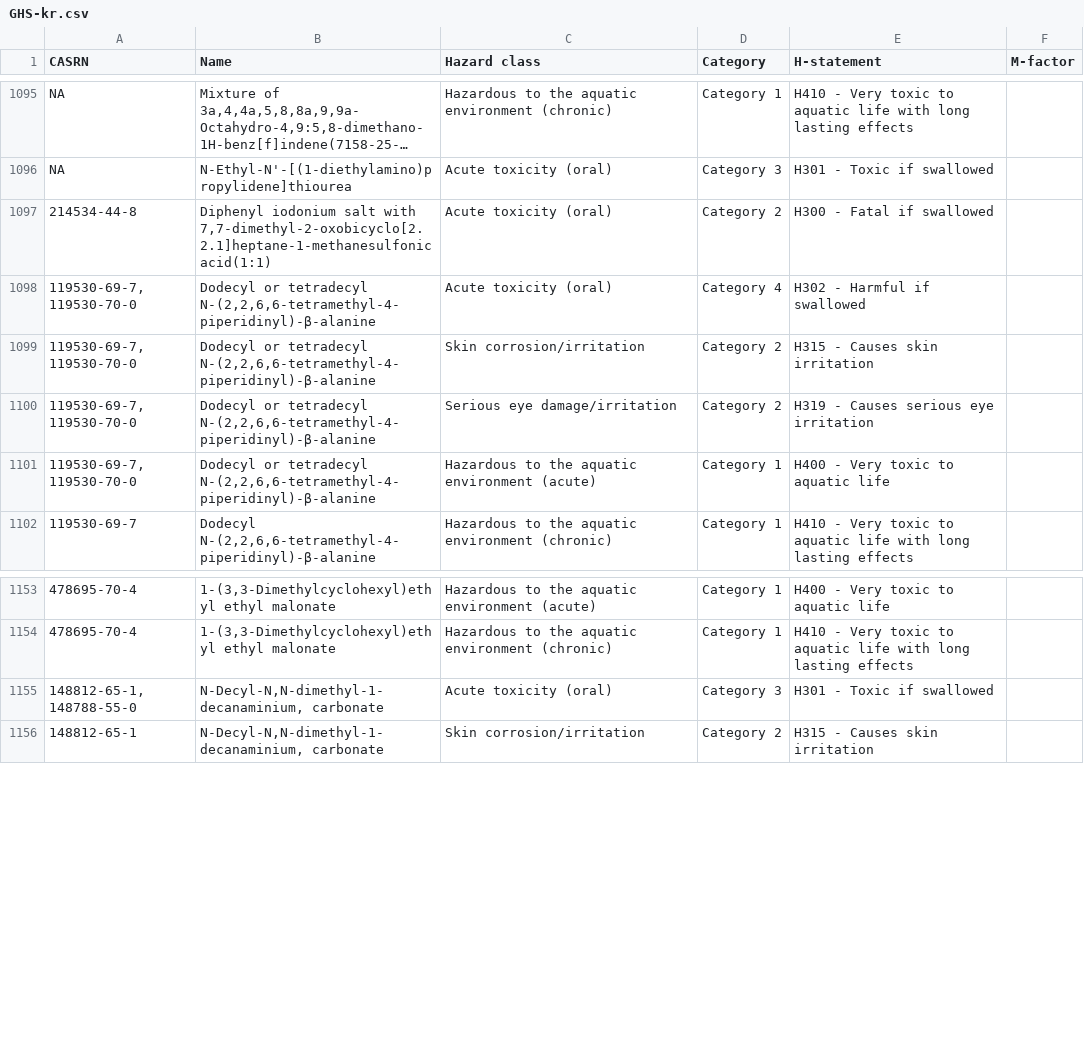
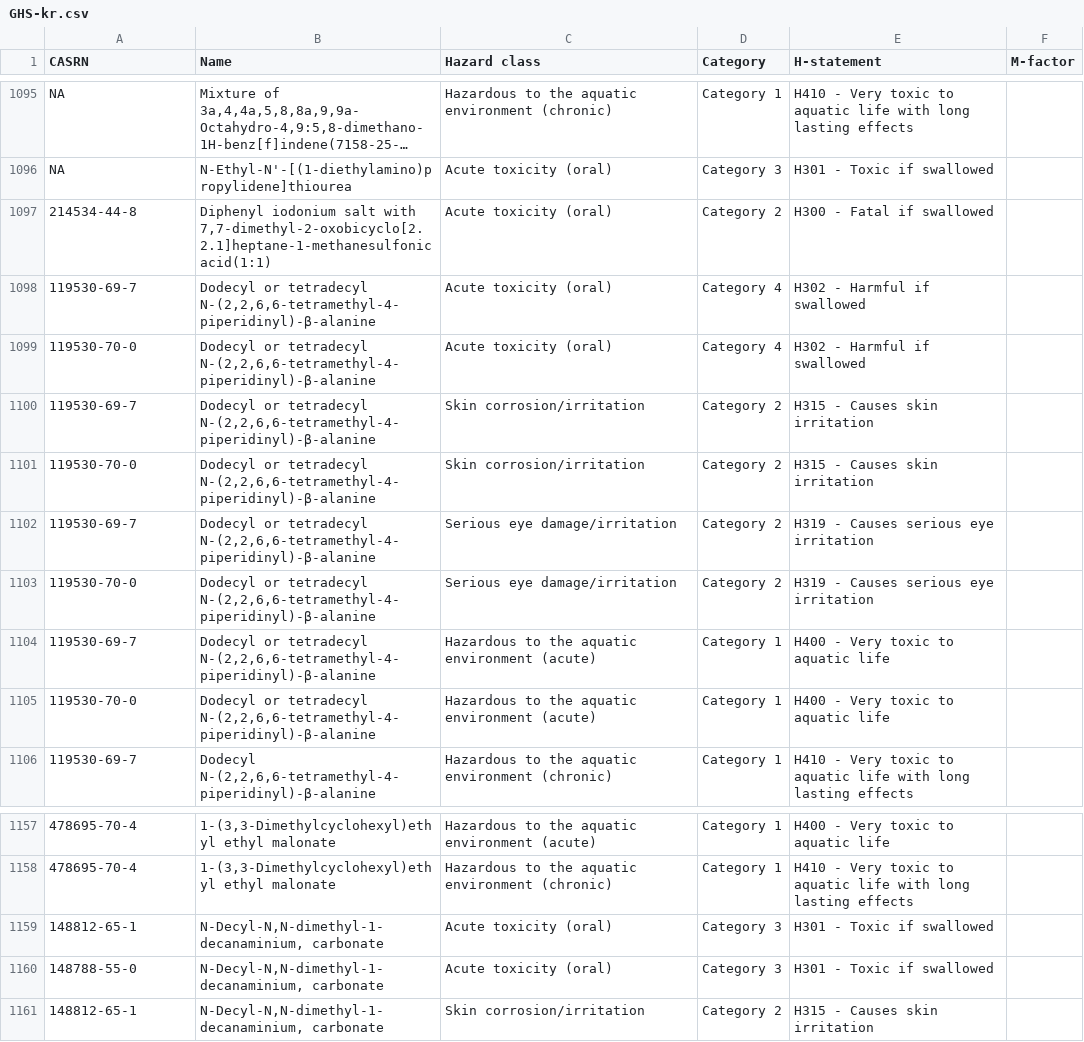
Before and after one commit to TomLent1/GHScrunch, a CSV file: GHS-kr/output/GHS-kr.csv, drawn as a sheet; only a part is shown, gaps mark what is left out; long unchanged cells end in ….

Commit message:
GHS-kr split multiple CASRN

```diff
--- a/GHS-kr/output/GHS-kr.csv
+++ b/GHS-kr/output/GHS-kr.csv
@@ -1097,6 +1097,10 @@ NA,N-Ethyl-N'-[(1-diethylamino)propylidene]thiourea,Acute toxicity (oral),Catego
 214534-44-8,"Diphenyl iodonium salt with 7,7-dimethyl-2-oxobicyclo[2.2.1]heptane-1-methanesulfonic acid(1:1)",Acute toxicity (oral),Category 2,H300 - Fatal if swallowed,
-"119530-69-7, 119530-70-0","Dodecyl or tetradecyl N-(2,2,6,6-tetramethyl-4-piperidinyl)-β-alanine",Acute toxicity (oral),Category 4,H302 - Harmful if swallowed,
-"119530-69-7, 119530-70-0","Dodecyl or tetradecyl N-(2,2,6,6-tetramethyl-4-piperidinyl)-β-alanine",Skin corrosion/irritation,Category 2,H315 - Causes skin irritation,
-"119530-69-7, 119530-70-0","Dodecyl or tetradecyl N-(2,2,6,6-tetramethyl-4-piperidinyl)-β-alanine",Serious eye damage/irritation,Category 2,H319 - Causes serious eye irritation,
-"119530-69-7, 119530-70-0","Dodecyl or tetradecyl N-(2,2,6,6-tetramethyl-4-piperidinyl)-β-alanine",Hazardous to the aquatic environment (acute),Category 1,H400 - Very toxic to aquatic life,
+119530-69-7,"Dodecyl or tetradecyl N-(2,2,6,6-tetramethyl-4-piperidinyl)-β-alanine",Acute toxicity (oral),Category 4,H302 - Harmful if swallowed,
+119530-70-0,"Dodecyl or tetradecyl N-(2,2,6,6-tetramethyl-4-piperidinyl)-β-alanine",Acute toxicity (oral),Category 4,H302 - Harmful if swallowed,
+119530-69-7,"Dodecyl or tetradecyl N-(2,2,6,6-tetramethyl-4-piperidinyl)-β-alanine",Skin corrosion/irritation,Category 2,H315 - Causes skin irritation,
+119530-70-0,"Dodecyl or tetradecyl N-(2,2,6,6-tetramethyl-4-piperidinyl)-β-alanine",Skin corrosion/irritation,Category 2,H315 - Causes skin irritation,
+119530-69-7,"Dodecyl or tetradecyl N-(2,2,6,6-tetramethyl-4-piperidinyl)-β-alanine",Serious eye damage/irritation,Category 2,H319 - Causes serious eye irritation,
+119530-70-0,"Dodecyl or tetradecyl N-(2,2,6,6-tetramethyl-4-piperidinyl)-β-alanine",Serious eye damage/irritation,Category 2,H319 - Causes serious eye irritation,
+119530-69-7,"Dodecyl or tetradecyl N-(2,2,6,6-tetramethyl-4-piperidinyl)-β-alanine",Hazardous to the aquatic environment (acute),Category 1,H400 - Very toxic to aquatic life,
+119530-70-0,"Dodecyl or tetradecyl N-(2,2,6,6-tetramethyl-4-piperidinyl)-β-alanine",Hazardous to the aquatic environment (acute),Category 1,H400 - Very toxic to aquatic life,
 119530-69-7,"Dodecyl N-(2,2,6,6-tetramethyl-4-piperidinyl)-β-alanine",Hazardous to the aquatic environment (chronic),Category 1,H410 - Very toxic to aquatic life with long lasting effects,
@@ -1154,3 +1158,4 @@ NA,N-Ethyl-N'-[(1-diethylamino)propylidene]thiourea,Acute toxicity (oral),Catego
 478695-70-4,"1-(3,3-Dimethylcyclohexyl)ethyl ethyl malonate",Hazardous to the aquatic environment (chronic),Category 1,H410 - Very toxic to aquatic life with long lasting effects,
-"148812-65-1, 148788-55-0","N-Decyl-N,N-dimethyl-1-decanaminium, carbonate",Acute toxicity (oral),Category 3,H301 - Toxic if swallowed,
+148812-65-1,"N-Decyl-N,N-dimethyl-1-decanaminium, carbonate",Acute toxicity (oral),Category 3,H301 - Toxic if swallowed,
+148788-55-0,"N-Decyl-N,N-dimethyl-1-decanaminium, carbonate",Acute toxicity (oral),Category 3,H301 - Toxic if swallowed,
 148812-65-1,"N-Decyl-N,N-dimethyl-1-decanaminium, carbonate",Skin corrosion/irritation,Category 2,H315 - Causes skin irritation,
```
Also changed, not shown: 1 other file.
